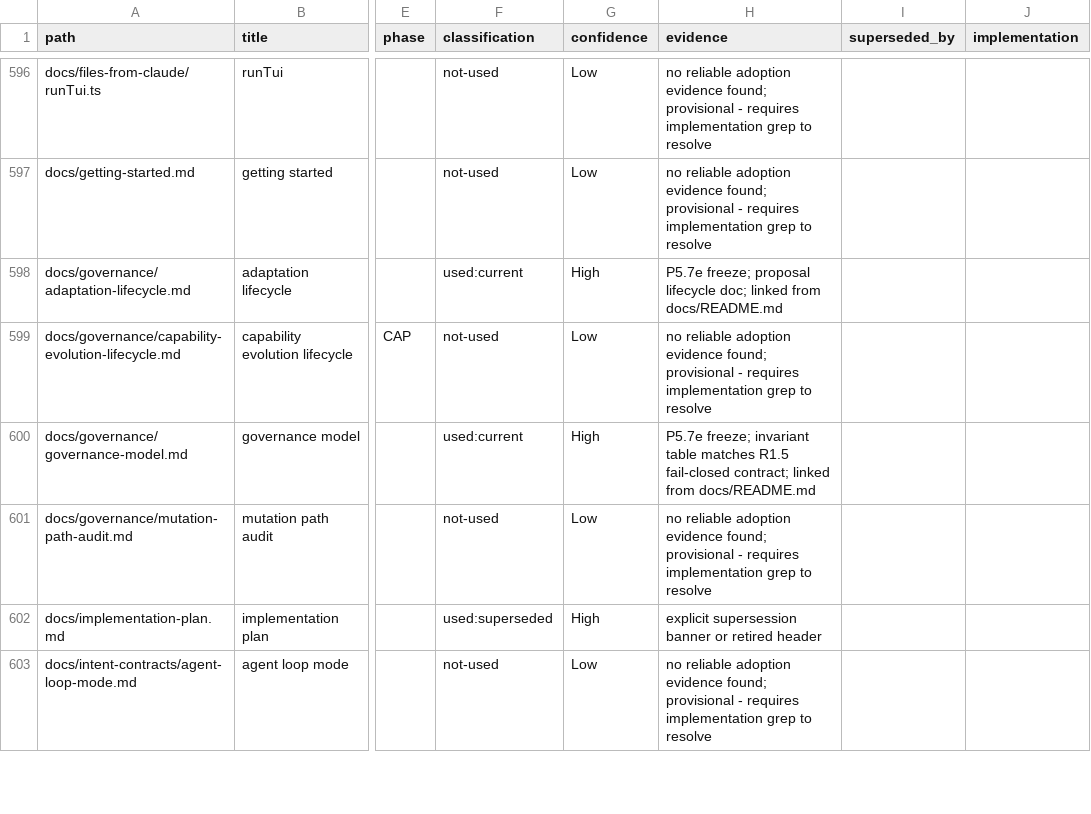
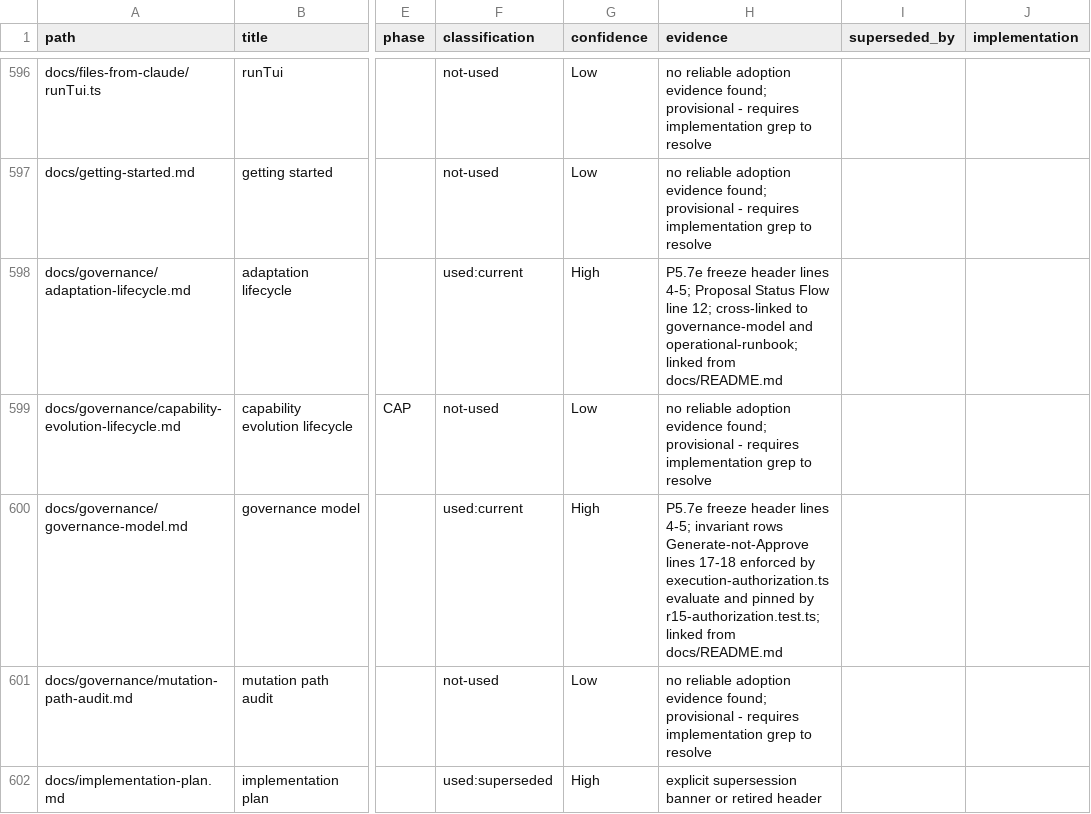
Before and after one commit to boduga/ALiX, a CSV file: docs/audits/document-classification.csv, drawn as a sheet; only a part is shown, gaps mark what is left out; the shorter side is filled out with more unchanged rows; the diff names each change by its address in the sheet, - before the commit and + after, or states it on an @@ line.

Commit message:
docs(audits): harden B0 governance evidence, correct validation record
Per review: governance rows now cite code-enforced counterparts
(execution-authorization.ts evaluate, r15 test) with source lines,
not banner alone; no-circularity note; diff --check wording states
the CRLF-convention notes honestly; SRAP paragraph removed (out of
B0 scope); draft-read note recorded. No count changes.

```diff
--- a/docs/audits/document-classification.csv
+++ b/docs/audits/document-classification.csv
-H598 (evidence): P5.7e freeze; proposal lifecycle doc; linked from…
+H598 (evidence): P5.7e freeze header lines 4-5; Proposal Status Flow line 12; cross-linked to governance-model and operational-runbook; linked from…
-H600 (evidence): P5.7e freeze; invariant table matches R1.5 fail-closed contract; linked from…
+H600 (evidence): P5.7e freeze header lines 4-5; invariant rows Generate-not-Approve lines 17-18 enforced by execution-authorization.ts evaluate and pinned by r15-authorization.test.ts; linked from…
```
Also changed, not shown: 1 other file.
